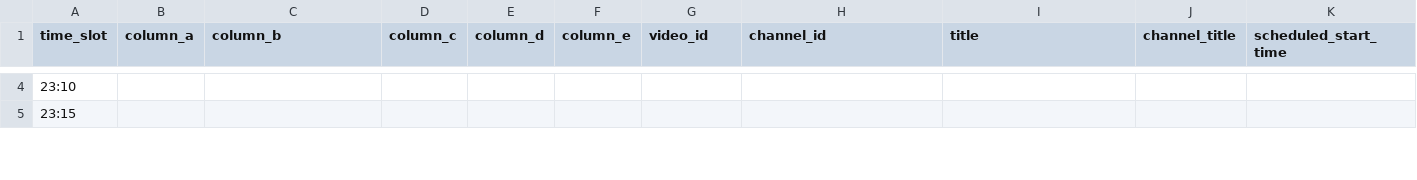
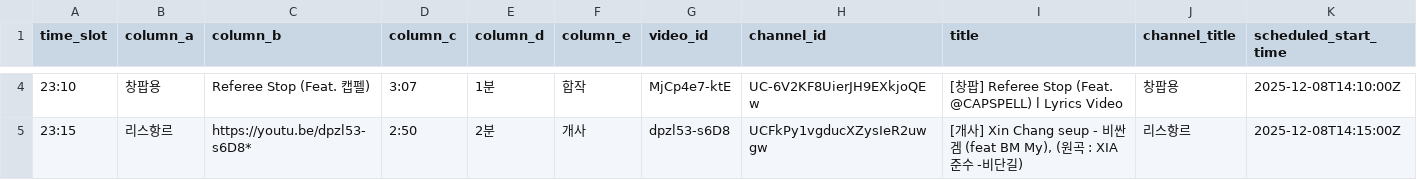
Before and after one commit to ChangpopWiki/premiere-relay-archive-data, a TSV file: 2025/12/2025-12-08.tsv, drawn as a sheet; only a part is shown, gaps mark what is left out; the diff covers the shown part only; the diff names each change by its address in the sheet, - before the commit and + after, or states it on an @@ line.

```diff
--- a/2025/12/2025-12-08.tsv
+++ b/2025/12/2025-12-08.tsv
-B4 (column_a): (empty)
+B4 (column_a): 창팝용
-C4 (column_b): (empty)
+C4 (column_b): Referee Stop (Feat. 캡펠)
-D4 (column_c): (empty)
+D4 (column_c): 3:07
-E4 (column_d): (empty)
+E4 (column_d): 1분
-F4 (column_e): (empty)
+F4 (column_e): 합작
-G4 (video_id): (empty)
+G4 (video_id): MjCp4e7-ktE
-H4 (channel_id): (empty)
+H4 (channel_id): UC-6V2KF8UierJH9EXkjoQEw
-I4 (title): (empty)
+I4 (title): [창팝] Referee Stop (Feat. @CAPSPELL) l Lyrics Video
-J4 (channel_title): (empty)
+J4 (channel_title): 창팝용
-K4 (scheduled_start_time): (empty)
+K4 (scheduled_start_time): 2025-12-08T14:10:00Z
-B5 (column_a): (empty)
+B5 (column_a): 리스항르
-C5 (column_b): (empty)
+C5 (column_b): https://youtu.be/dpzl53-s6D8*
-D5 (column_c): (empty)
+D5 (column_c): 2:50
-E5 (column_d): (empty)
+E5 (column_d): 2분
-F5 (column_e): (empty)
+F5 (column_e): 개사
-G5 (video_id): (empty)
+G5 (video_id): dpzl53-s6D8
-H5 (channel_id): (empty)
+H5 (channel_id): UCFkPy1vgducXZysIeR2uwgw
-I5 (title): (empty)
+I5 (title): [개사] Xin Chang seup - 비싼겜 (feat BM My), (원곡 : XIA준수 -비단길)
-J5 (channel_title): (empty)
+J5 (channel_title): 리스항르
-K5 (scheduled_start_time): (empty)
+K5 (scheduled_start_time): 2025-12-08T14:15:00Z
```
Also changed, not shown: 49 edited cells elsewhere in this file, 1 other file.
